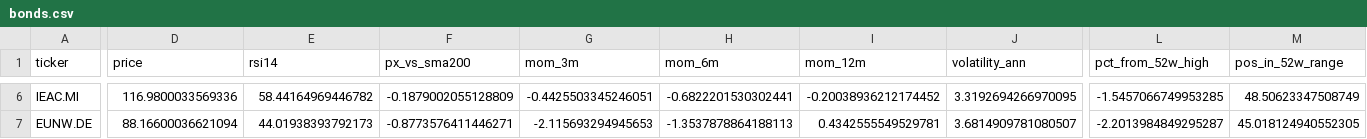
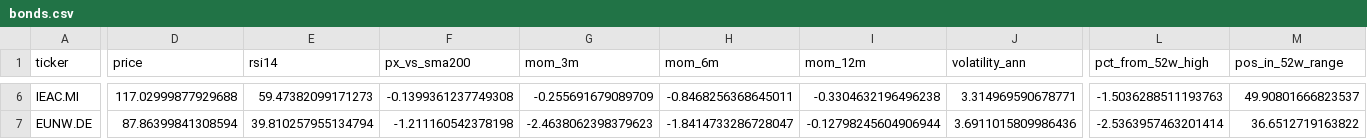
Before and after one commit to massimosaccol/eu-screener, a CSV file: data/bonds.csv, drawn as a sheet; only a part is shown, gaps mark what is left out; the diff covers the shown part only; the diff names each change by its address in the sheet, - before the commit and + after, or states it on an @@ line.

```diff
--- a/data/bonds.csv
+++ b/data/bonds.csv
-D6 (price): 116.9800033569336
+D6 (price): 117.02999877929688
-E6 (rsi14): 58.44164969446782
+E6 (rsi14): 59.47382099171273
-F6 (px_vs_sma200): -0.1879002055128809
+F6 (px_vs_sma200): -0.1399361237749308
-G6 (mom_3m): -0.4425503345246051
+G6 (mom_3m): -0.255691679089709
-H6 (mom_6m): -0.6822201530302441
+H6 (mom_6m): -0.8468256368645011
-I6 (mom_12m): -0.20038936212174452
+I6 (mom_12m): -0.3304632196496238
-J6 (volatility_ann): 3.3192694266970095
+J6 (volatility_ann): 3.314969590678771
-L6 (pct_from_52w_high): -1.5457066749953285
+L6 (pct_from_52w_high): -1.5036288511193763
-M6 (pos_in_52w_range): 48.50623347508749
+M6 (pos_in_52w_range): 49.90801666823537
-D7 (price): 88.16600036621094
+D7 (price): 87.86399841308594
-E7 (rsi14): 44.01938393792173
+E7 (rsi14): 39.810257955134794
-F7 (px_vs_sma200): -0.8773576411446271
+F7 (px_vs_sma200): -1.211160542378198
-G7 (mom_3m): -2.115693294945653
+G7 (mom_3m): -2.4638062398379623
-H7 (mom_6m): -1.3537878864188113
+H7 (mom_6m): -1.8414733286728047
-I7 (mom_12m): 0.4342555549529781
+I7 (mom_12m): -0.12798245604906944
-J7 (volatility_ann): 3.6814909781080507
+J7 (volatility_ann): 3.6911015809986436
-L7 (pct_from_52w_high): -2.2013984849295287
+L7 (pct_from_52w_high): -2.5363957463201414
-M7 (pos_in_52w_range): 45.018124940552305
+M7 (pos_in_52w_range): 36.6512719163822
```
Also changed, not shown: 117 edited cells elsewhere in this file, data/equities.csv, 5 other files.
